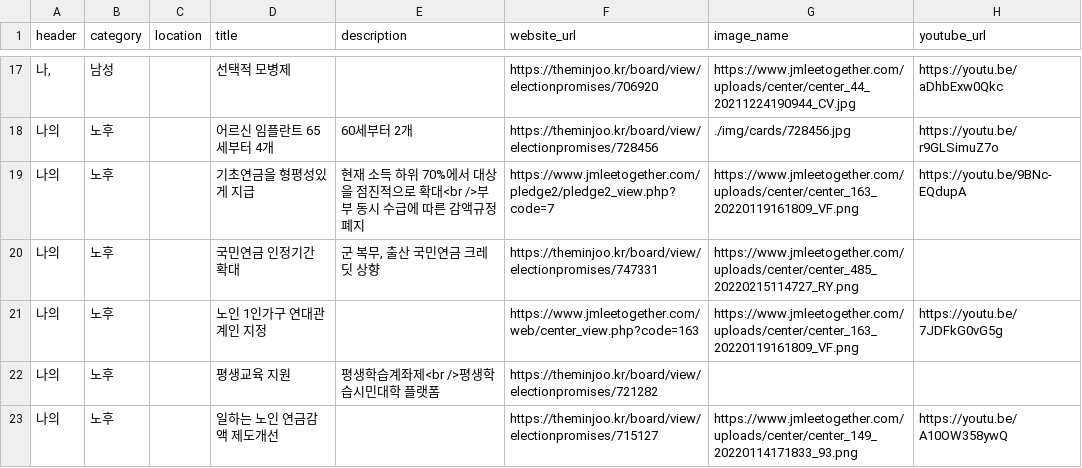
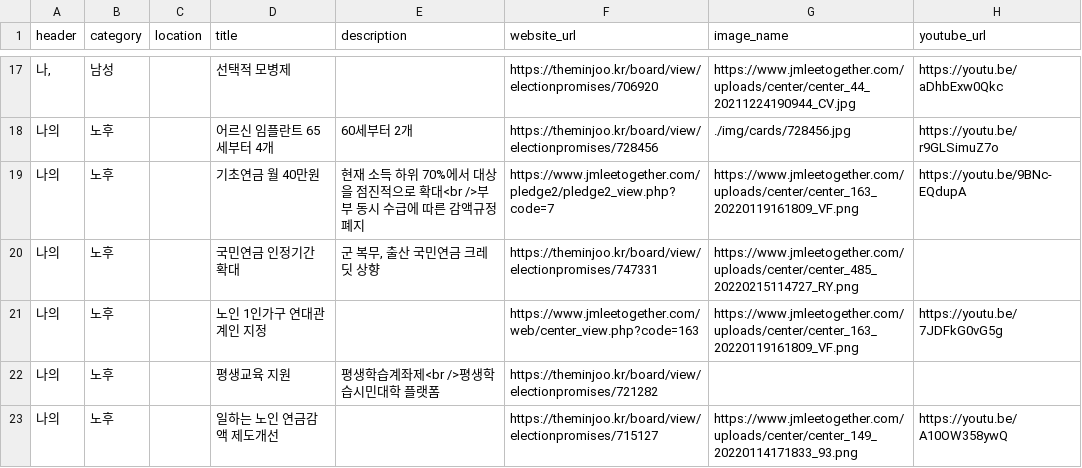
Before and after one commit to p4u-jm/p4u-jm.github.io, a CSV file: data/pledges_interest.csv, drawn as a sheet; only a part is shown, gaps mark what is left out.

Commit message:
Update pledges_interest.csv

```diff
--- a/data/pledges_interest.csv
+++ b/data/pledges_interest.csv
@@ -18,3 +18,3 @@
 나의,노후,,어르신 임플란트 65세부터 4개,60세부터 2개,https://theminjoo.kr/board/view/electionpromises/728456,./img/cards/728456.jpg,https://youtu.be/r9GLSimuZ7o
-나의,노후,,기초연금을 형평성있게 지급,현재 소득 하위 70%에서 대상을 점진적으로 확대<br />부부 동시 수급에 따른 감액규정 폐지,https://www.jmleetogether.com/pledge2/pledge2_view.php?code=7,https://www.jmleetogether.com/uploads/center/center_163_20220119161809_VF.png,https://youtu.be/9BNc-EQdupA
+나의,노후,,기초연금 월 40만원,현재 소득 하위 70%에서 대상을 점진적으로 확대<br />부부 동시 수급에 따른 감액규정 폐지,https://www.jmleetogether.com/pledge2/pledge2_view.php?code=7,https://www.jmleetogether.com/uploads/center/center_163_20220119161809_VF.png,https://youtu.be/9BNc-EQdupA
 나의,노후,,국민연금 인정기간 확대,"군 복무, 출산 국민연금 크레딧 상향",https://theminjoo.kr/board/view/electionpromises/747331,https://www.jmleetogether.com/uploads/center/center_485_20220215114727_RY.png,
```
